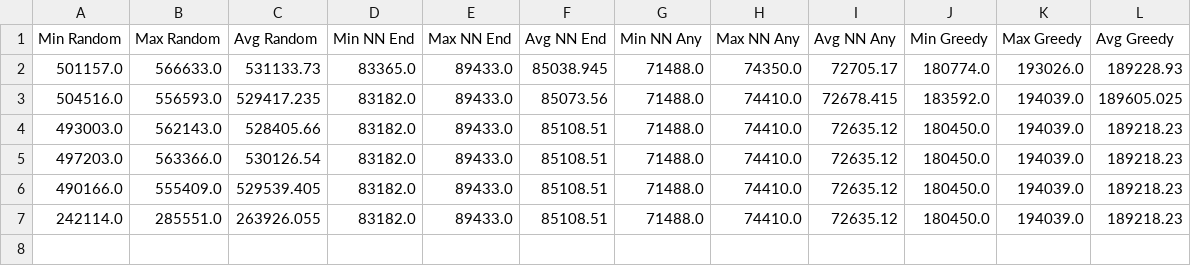
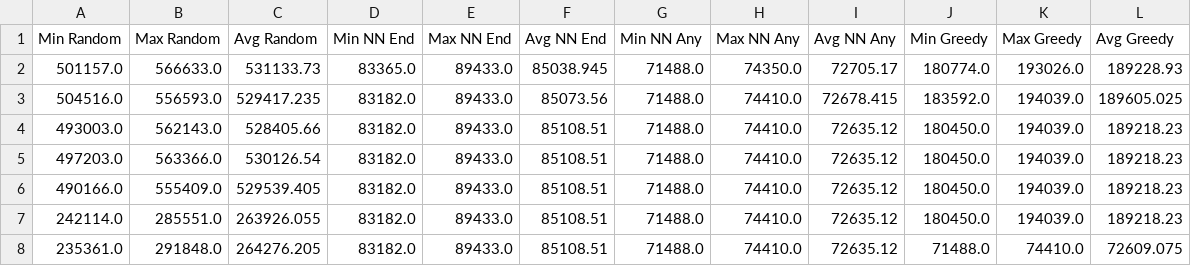
Before and after one commit to senketsutsu/Evolutionary-computation, a CSV file: output/results.csv, drawn as a sheet; the diff names each change by its address in the sheet, - before the commit and + after, or states it on an @@ line.

```diff
--- a/output/results.csv
+++ b/output/results.csv
+row 8: 235361.0 | 291848.0 | 264276.205 | 83182.0 | 89433.0 | 85108.51 | 71488.0 | 74410.0 | 72635.12 | 71488.0 | 74410.0 | 72609.075
```
Also changed, not shown: output/best_paths.csv, 1 other file.
